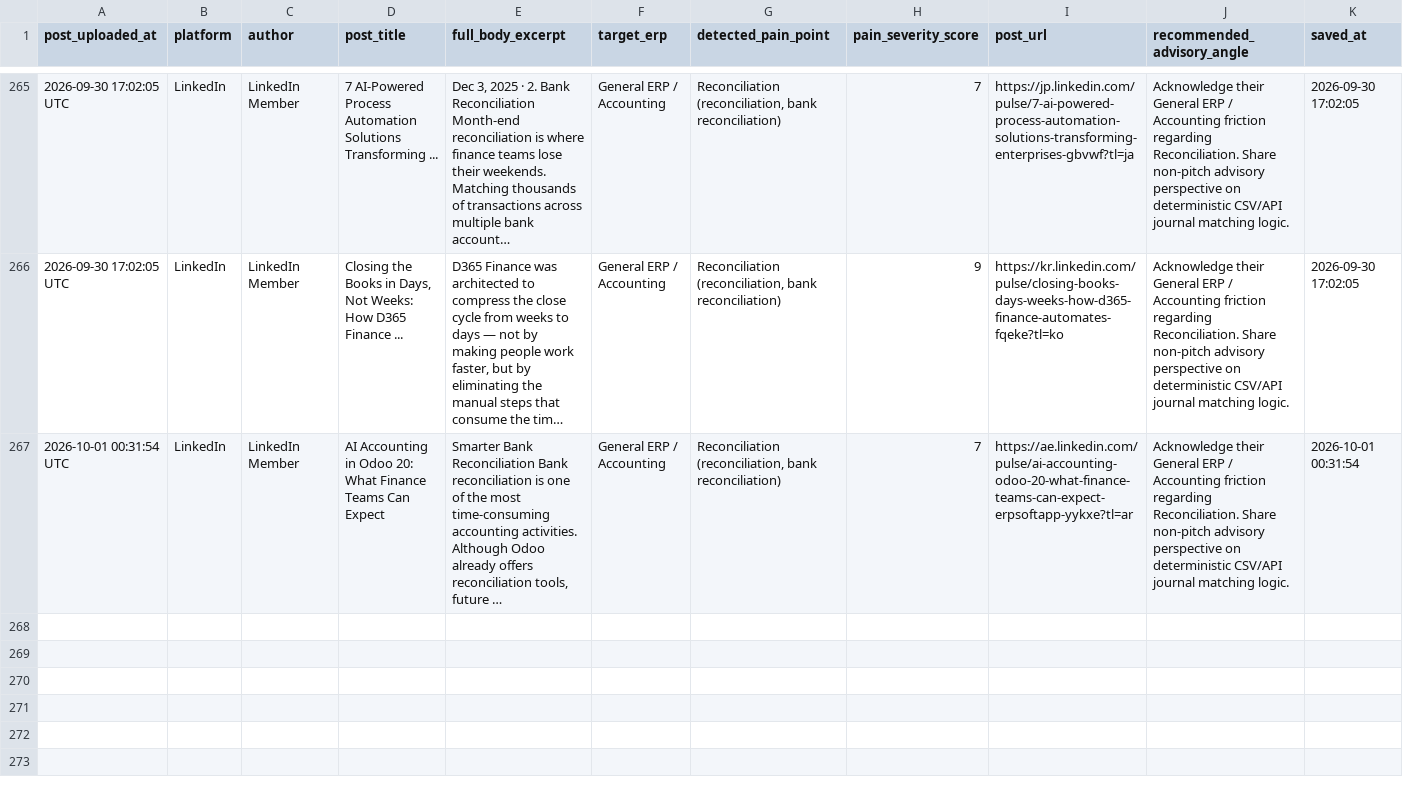
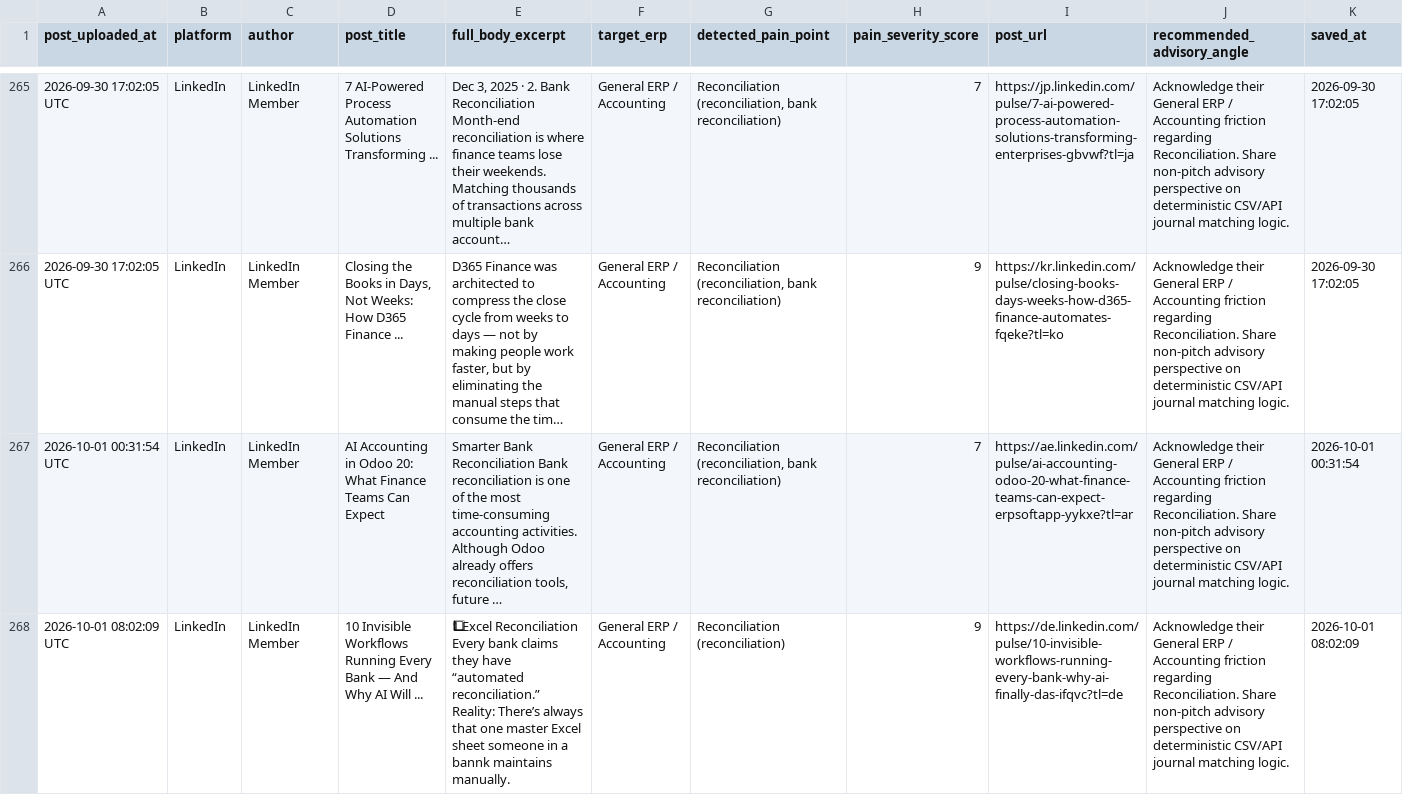
Before and after one commit to k39139215-gif/verasett-social-radar, a CSV file: social_leads/linkedin_leads.csv, drawn as a sheet; only a part is shown, gaps mark what is left out; long unchanged cells end in …; the diff names each change by its address in the sheet, - before the commit and + after, or states it on an @@ line.

Commit message:
Auto-harvest: Fresh social intent leads [skip ci]

```diff
--- a/social_leads/linkedin_leads.csv
+++ b/social_leads/linkedin_leads.csv
+row 268: 2026-10-01 08:02:09 UTC | LinkedIn | LinkedIn Member | 10 Invisible Workflows Running Every Bank — And Why AI Will ... | 1⃣ Excel Reconciliation Every bank claims they have “automated reconciliation.” Reality: There’s always that one master Excel sheet someone in a bannk maintains manually. | General ERP / Accounting | Reconciliation (reconciliation) | 9 | https://de.linkedin.com/pulse/10-invisible-workflows-running-every-bank-why-ai-finally-das-ifqvc?tl=de | Acknowledge their General ERP / Accounting friction regarding Reconciliation. Share non-pitch advisory perspective on deterministic CSV/API journal matching logic. | 2026-10-01 08:02:09
```
Also changed, not shown: 2 other files.
